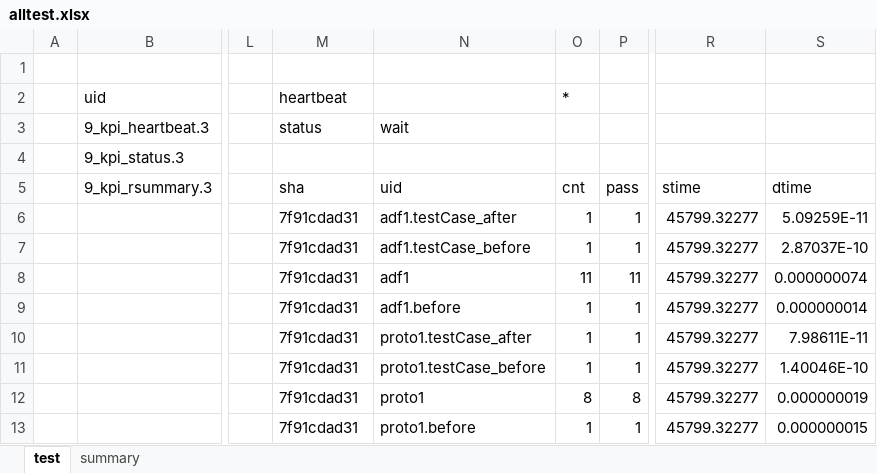
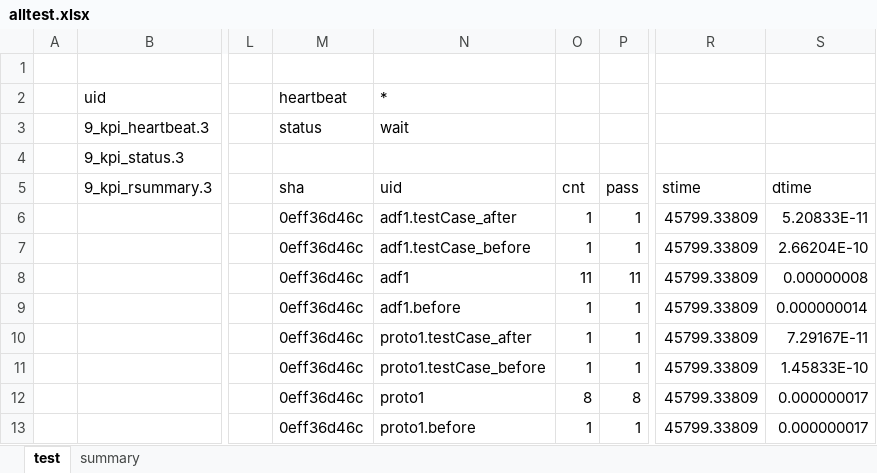
Before and after one commit to kimtang/btick2, an Excel workbook: qlib/qtx/allTest/alltest.xlsx, sheet test, drawn as a sheet; only a part is shown, gaps mark what is left out; values as stored, in another font and other column widths than the file's, no borders; the diff names each change by its address in the sheet, - before the commit and + after, or states it on an @@ line.

```diff
--- a/qlib/qtx/allTest/alltest.xlsx (sheet test)
+++ b/qlib/qtx/allTest/alltest.xlsx (sheet test)
-N2: (empty)
+N2: *
-O2: *
+O2: (empty)
-M6:M13 (heartbeat): 7f91cdad31
+M6:M13 (heartbeat): 0eff36d46c
-R6:R13: 45799.32277
+R6:R13: 45799.33809
-S6: 5.09259E-11
+S6: 5.20833E-11
-S7: 2.87037E-10
+S7: 2.66204E-10
-S8: 0.000000074
+S8: 0.00000008
-S10: 7.98611E-11
+S10: 7.29167E-11
-S11: 1.40046E-10
+S11: 1.45833E-10
-S12: 0.000000019
+S12: 0.000000017
-S13: 0.000000015
+S13: 0.000000017
```
Also changed, not shown: sheet summary, 3 other files.
